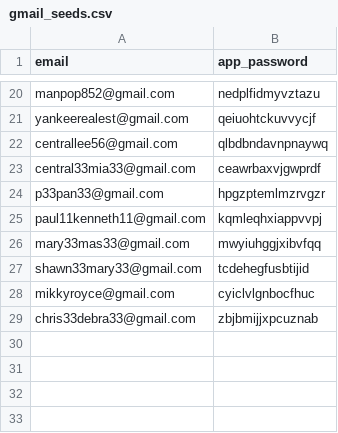
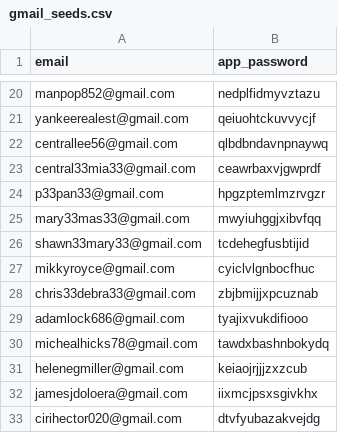
Before and after one commit to jayclassic-tech/seki-private, a CSV file: warmup/gmail_seeds.csv, drawn as a sheet; only a part is shown, gaps mark what is left out; removed rows and columns are numbered as before the commit, all else as after; the diff names each change by its address in the sheet, - before the commit and + after, or states it on an @@ line.

```diff
--- a/warmup/gmail_seeds.csv
+++ b/warmup/gmail_seeds.csv
-row 25: paul11kenneth11@gmail.com | kqmleqhxiappvvpj
+row 29: adamlock686@gmail.com | tyajixvukdifiooo
+row 30: michealhicks78@gmail.com | tawdxbashnbokydq
+row 31: helenegmiller@gmail.com | keiaojrjjjzxzcub
+row 32: jamesjdoloera@gmail.com | iixmcjpsxsgivkhx
+row 33: cirihector020@gmail.com | dtvfyubazakvejdg
```
Also changed, not shown: warmup/seeds.csv, 34 other files.
